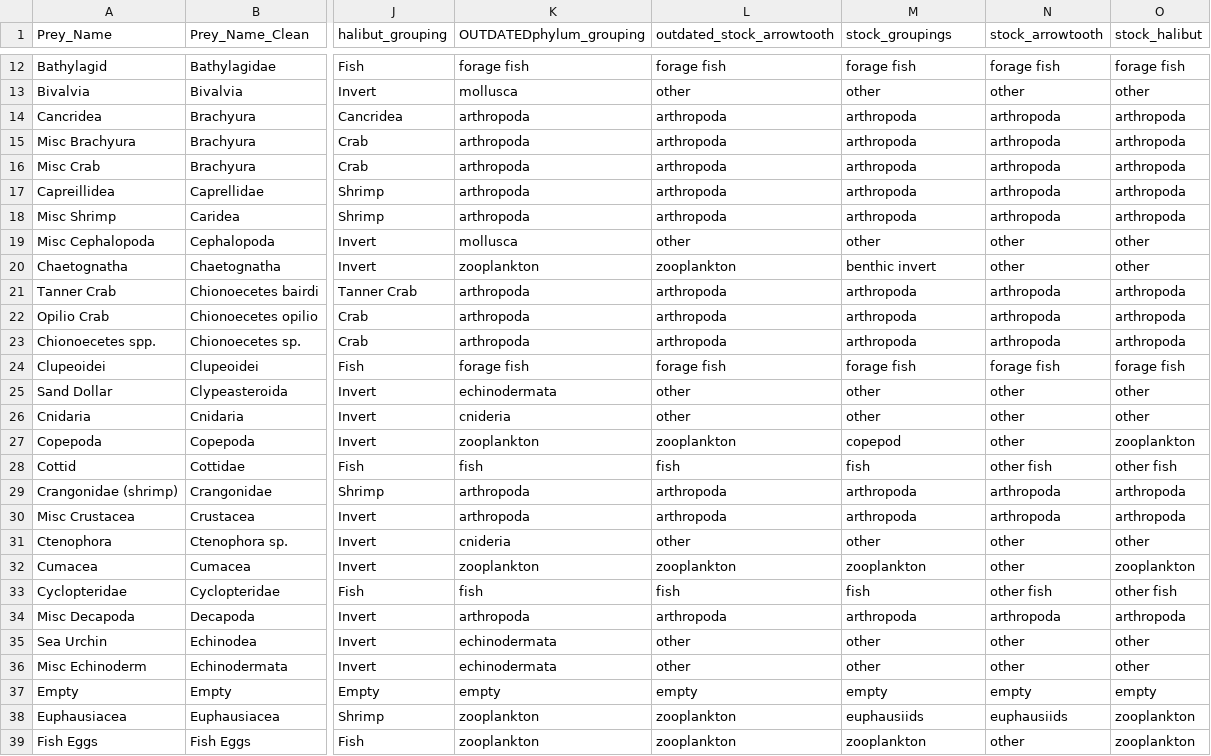
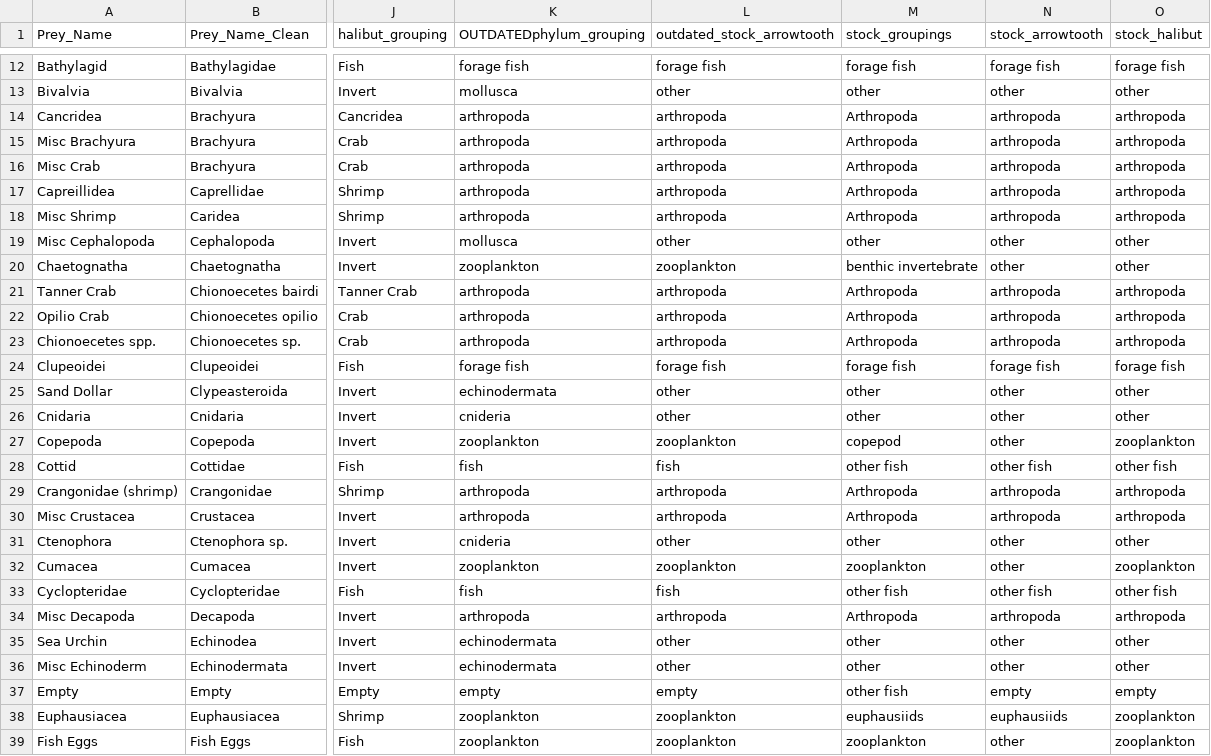
Before and after one commit to cadlaburch/BurchThesis_GOADietModels, a CSV file: output/groupings.csv, drawn as a sheet; only a part is shown, gaps mark what is left out; the diff covers the shown part only; the diff names each change by its address in the sheet, - before the commit and + after, or states it on an @@ line.

```diff
--- a/output/groupings.csv
+++ b/output/groupings.csv
-M14:M18 (stock_groupings): arthropoda
+M14:M18 (stock_groupings): Arthropoda
-M20 (stock_groupings): benthic invert
+M20 (stock_groupings): benthic invertebrate
-M21:M23 (stock_groupings): arthropoda
+M21:M23 (stock_groupings): Arthropoda
-M28 (stock_groupings): fish
+M28 (stock_groupings): other fish
-M29:M30 (stock_groupings): arthropoda
+M29:M30 (stock_groupings): Arthropoda
-M33 (stock_groupings): fish
+M33 (stock_groupings): other fish
-M34 (stock_groupings): arthropoda
+M34 (stock_groupings): Arthropoda
-M37 (stock_groupings): empty
+M37 (stock_groupings): other fish
```
Also changed, not shown: 24 edited cells elsewhere in this file, 23 other files.
